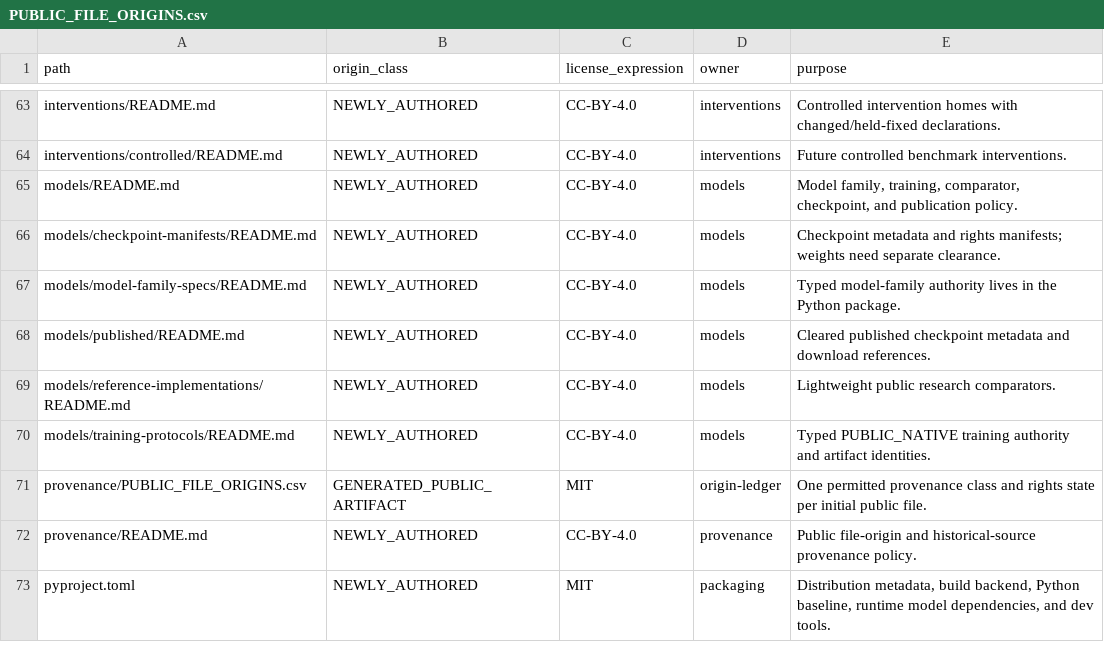
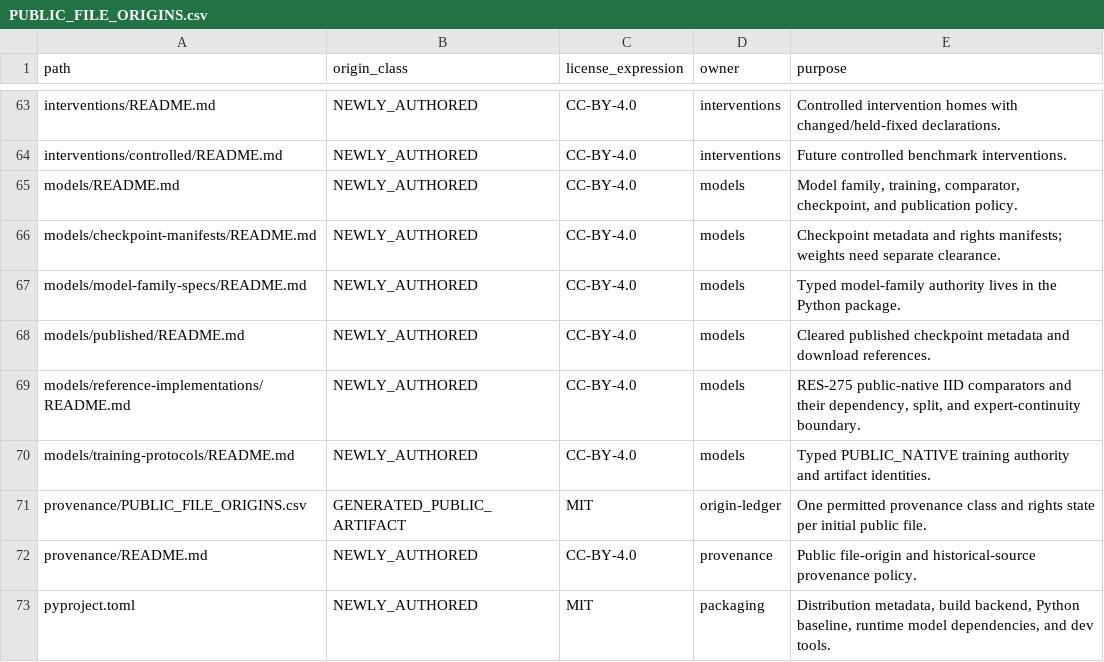
Before and after one commit to Litju/powerlifting-state-research, a CSV file: provenance/PUBLIC_FILE_ORIGINS.csv, drawn as a sheet; only a part is shown, gaps mark what is left out; the diff covers the shown part only.

Commit message:
feat: implement RES-275 public-native comparator suite

```diff
--- a/provenance/PUBLIC_FILE_ORIGINS.csv
+++ b/provenance/PUBLIC_FILE_ORIGINS.csv
@@ -68,3 +68,3 @@ models/model-family-specs/README.md,NEWLY_AUTHORED,CC-BY-4.0,models,Typed model-
 models/published/README.md,NEWLY_AUTHORED,CC-BY-4.0,models,Cleared published checkpoint metadata and download references.
-models/reference-implementations/README.md,NEWLY_AUTHORED,CC-BY-4.0,models,Lightweight public research comparators.
+models/reference-implementations/README.md,NEWLY_AUTHORED,CC-BY-4.0,models,"RES-275 public-native IID comparators and their dependency, split, and expert-continuity boundary."
 models/training-protocols/README.md,NEWLY_AUTHORED,CC-BY-4.0,models,Typed PUBLIC_NATIVE training authority and artifact identities.
```
Also changed, not shown: 2 added rows and 6 edited cells elsewhere in this file, 9 other files.
